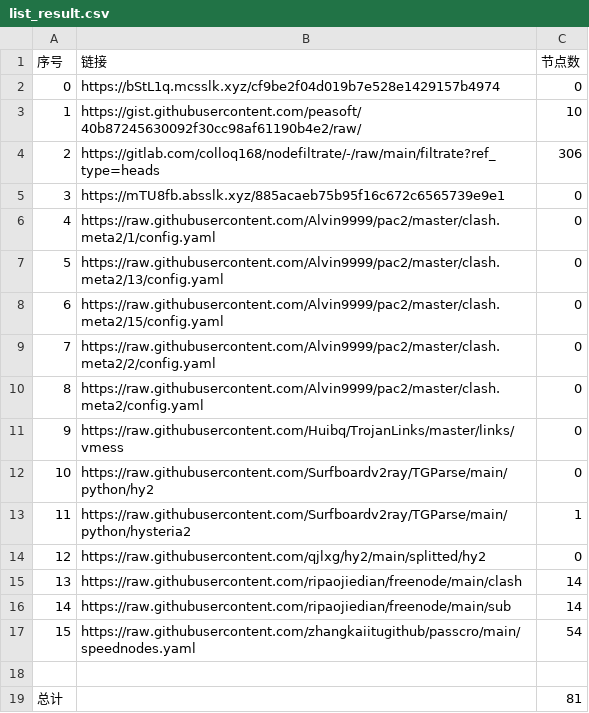
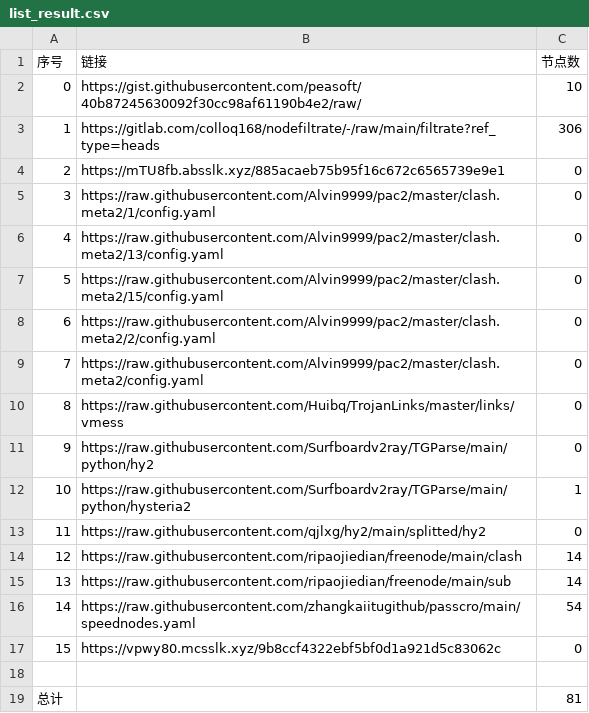
Before and after one commit to qiubei000/NoMoreWalls, a CSV file: list_result.csv, drawn as a sheet; removed rows and columns are numbered as before the commit, all else as after; the diff names each change by its address in the sheet, - before the commit and + after, or states it on an @@ line.

```diff
--- a/list_result.csv
+++ b/list_result.csv
-row 2: 0 | https://bStL1q.mcsslk.xyz/cf9be2f04d019b7e528e1429157b4974 | 0
@@ column A (序号) renumbered between rows 2 and 16 @@
+row 17: 15 | https://vpwy80.mcsslk.xyz/9b8ccf4322ebf5bf0d1a921d5c83062c | 0
```
Also changed, not shown: 5 other files.
